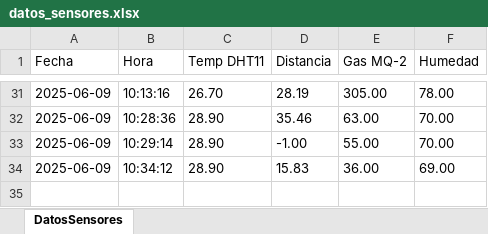
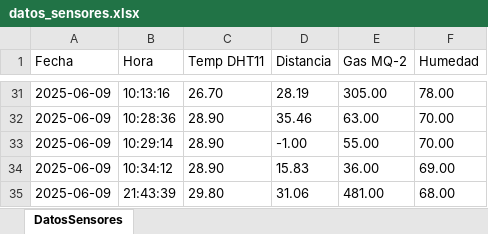
Before and after one commit to Gabo-programmer/Trabajo_II, an Excel workbook: datos_sensores.xlsx, sheet DatosSensores, drawn as a sheet; only a part is shown, gaps mark what is left out; values as stored, in another font and other column widths than the file's, no borders; the diff names each change by its address in the sheet, - before the commit and + after, or states it on an @@ line.

Commit message:
Actualización 2025-06-09T21:43:42.968983

```diff
--- a/datos_sensores.xlsx (sheet DatosSensores)
+++ b/datos_sensores.xlsx (sheet DatosSensores)
+row 35: 2025-06-09 | 21:43:39 | 29.80 | 31.06 | 481.00 | 68.00
```
